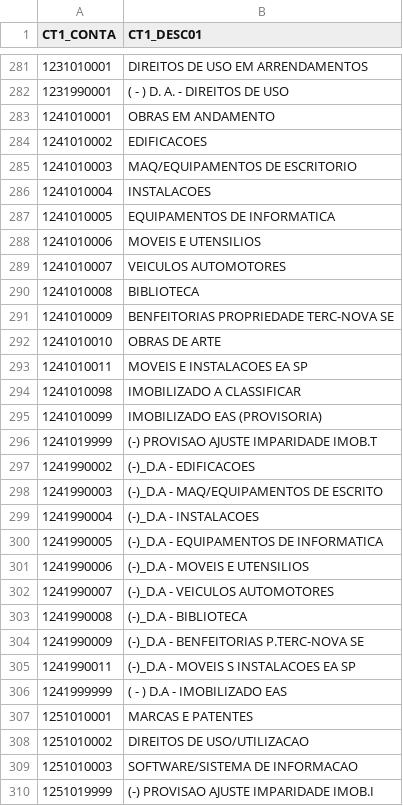
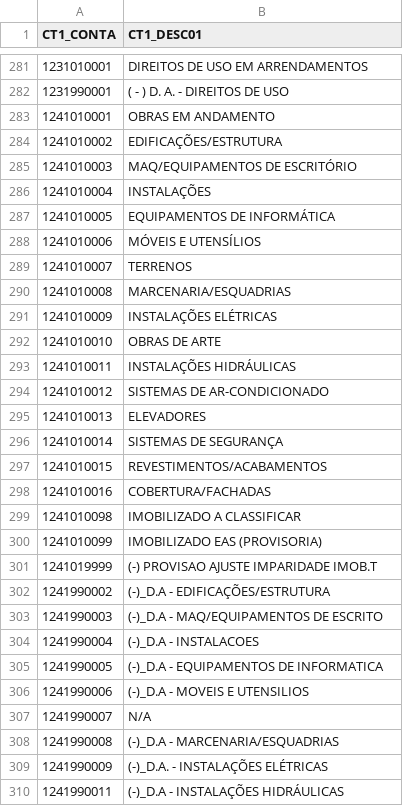
Before and after one commit to LeonelEsteves/projeto-cruzador, a CSV file: dados/brutos/GLOSSARIO-CONTAS.csv, drawn as a sheet; only a part is shown, gaps mark what is left out; the shorter side is filled out with more unchanged rows; the diff covers the shown part only.

```diff
--- a/dados/brutos/GLOSSARIO-CONTAS.csv
+++ b/dados/brutos/GLOSSARIO-CONTAS.csv
@@ -283,12 +283,17 @@
 1241010001,OBRAS EM ANDAMENTO
-1241010002,EDIFICACOES
-1241010003,MAQ/EQUIPAMENTOS DE ESCRITORIO
-1241010004,INSTALACOES
-1241010005,EQUIPAMENTOS DE INFORMATICA
-1241010006,MOVEIS E UTENSILIOS
-1241010007,VEICULOS AUTOMOTORES
-1241010008,BIBLIOTECA
-1241010009,BENFEITORIAS PROPRIEDADE TERC-NOVA SE
+1241010002,EDIFICAÇÕES/ESTRUTURA
+1241010003,MAQ/EQUIPAMENTOS DE ESCRITÓRIO
+1241010004,INSTALAÇÕES
+1241010005,EQUIPAMENTOS DE INFORMÁTICA
+1241010006,MÓVEIS E UTENSÍLIOS
+1241010007,TERRENOS
+1241010008,MARCENARIA/ESQUADRIAS
+1241010009,INSTALAÇÕES ELÉTRICAS
 1241010010,OBRAS DE ARTE
-1241010011,MOVEIS E INSTALACOES EA SP
+1241010011,INSTALAÇÕES HIDRÁULICAS
+1241010012,SISTEMAS DE AR-CONDICIONADO
+1241010013,ELEVADORES
+1241010014,SISTEMAS DE SEGURANÇA
+1241010015,REVESTIMENTOS/ACABAMENTOS
+1241010016,COBERTURA/FACHADAS
 1241010098,IMOBILIZADO A CLASSIFICAR
@@ -296,3 +301,3 @@
 1241019999,(-) PROVISAO AJUSTE IMPARIDADE IMOB.T
-1241990002,(-)_D.A - EDIFICACOES
+1241990002,(-)_D.A - EDIFICAÇÕES/ESTRUTURA
 1241990003,(-)_D.A - MAQ/EQUIPAMENTOS DE ESCRITO
@@ -301,5 +306,5 @@
 1241990006,(-)_D.A - MOVEIS E UTENSILIOS
-1241990007,(-)_D.A - VEICULOS AUTOMOTORES
-1241990008,(-)_D.A - BIBLIOTECA
-1241990009,(-)_D.A - BENFEITORIAS P.TERC-NOVA SE
-1241990011,(-)_D.A - MOVEIS S INSTALACOES EA SP
+1241990007,N/A
+1241990008,(-)_D.A - MARCENARIA/ESQUADRIAS
+1241990009,(-)_D.A. - INSTALAÇÕES ELÉTRICAS
+1241990011,(-)_D.A - INSTALAÇÕES HIDRÁULICAS
```
Also changed, not shown: 7 added rows elsewhere in this file, 5 other files.
